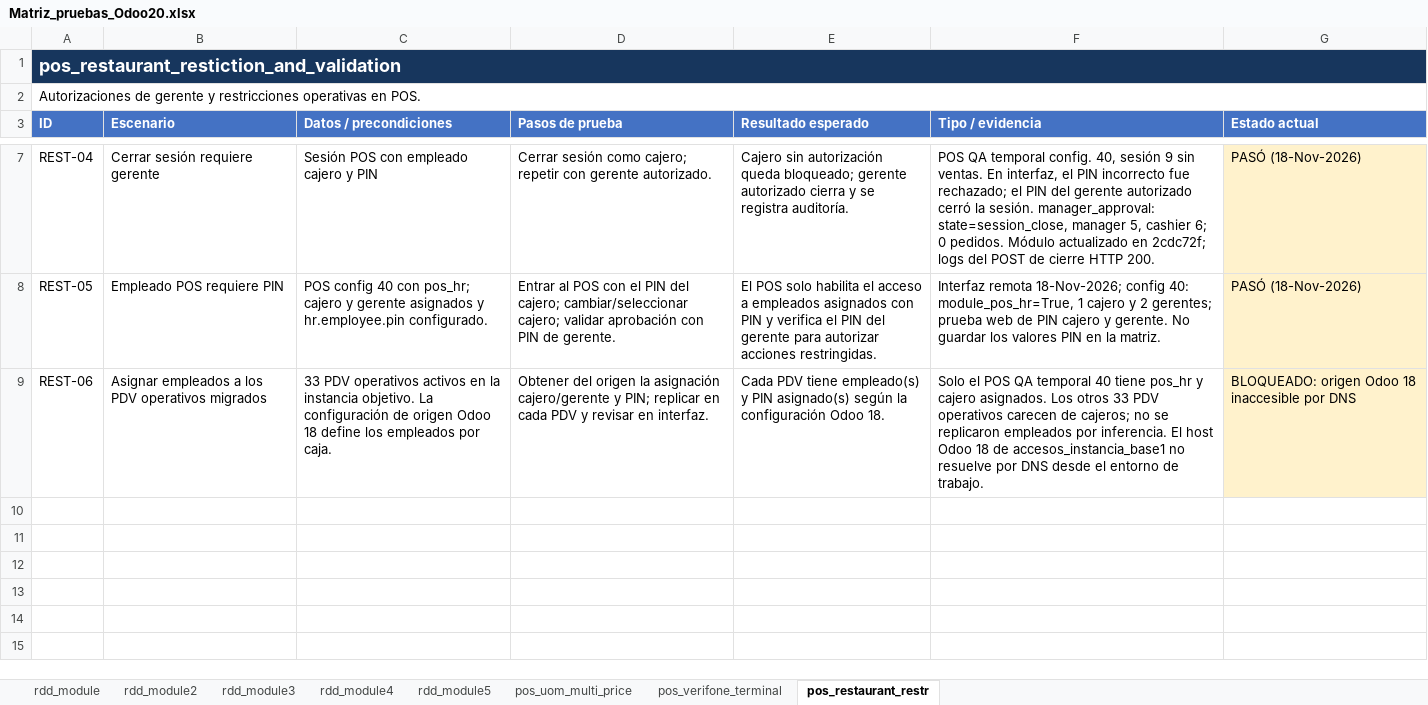
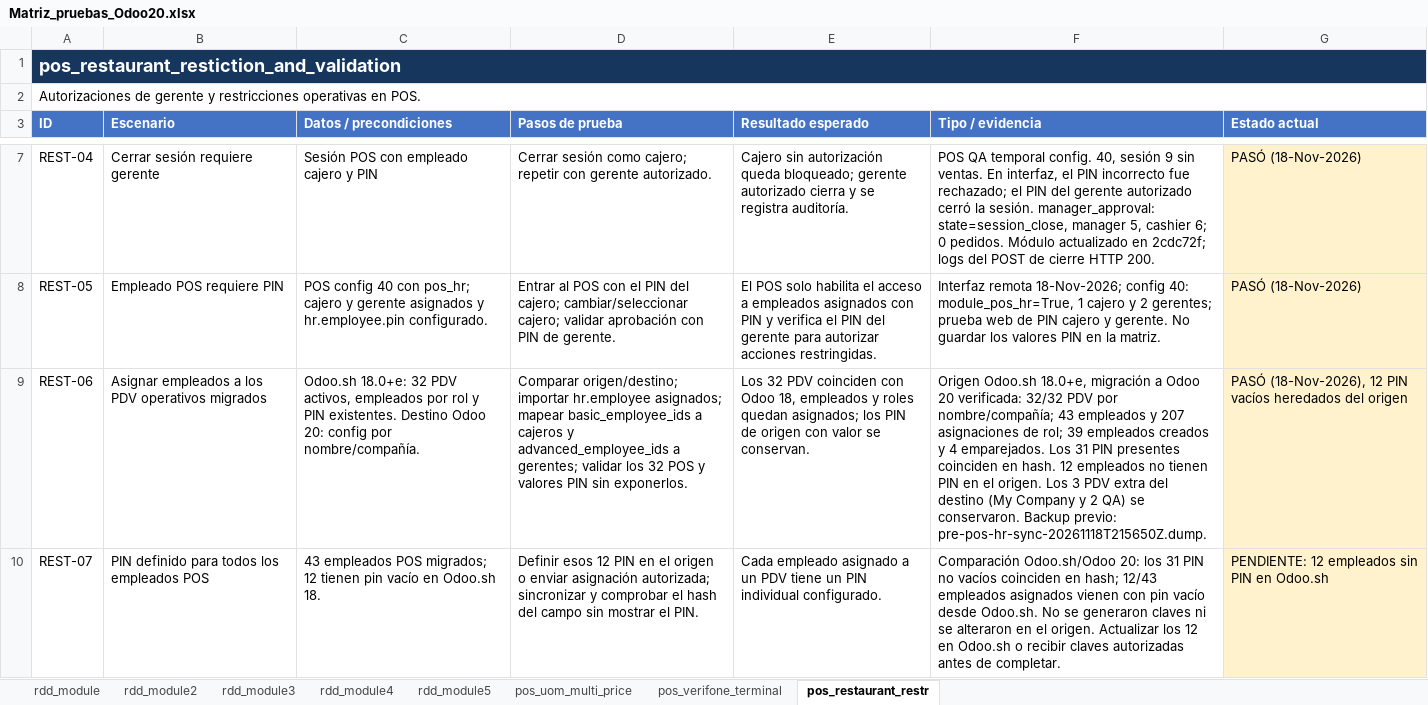
Before and after one commit to erikdavidmr/rddv20, an Excel workbook: Matriz_pruebas_Odoo20.xlsx, sheet pos_restaurant_restr, drawn as a sheet; only a part is shown, gaps mark what is left out; values as stored, in another font and other column widths than the file's, no borders; the diff names each change by its address in the sheet, - before the commit and + after, or states it on an @@ line.

Commit message:
Record Odoo 18 POS employee and PIN sync

```diff
--- a/Matriz_pruebas_Odoo20.xlsx (sheet pos_restaurant_restr)
+++ b/Matriz_pruebas_Odoo20.xlsx (sheet pos_restaurant_restr)
-C9 (Datos / precondiciones): 33 PDV operativos activos en la instancia objetivo. La configuración de origen Odoo 18 define los empleados por caja.
+C9 (Datos / precondiciones): Odoo.sh 18.0+e: 32 PDV activos, empleados por rol y PIN existentes. Destino Odoo 20: config por nombre/compañía.
-D9 (Pasos de prueba): Obtener del origen la asignación cajero/gerente y PIN; replicar en cada PDV y revisar en interfaz.
+D9 (Pasos de prueba): Comparar origen/destino; importar hr.employee asignados; mapear basic_employee_ids a cajeros y advanced_employee_ids a gerentes; validar los 32 POS y valores PIN sin exponerlos.
-E9 (Resultado esperado): Cada PDV tiene empleado(s) y PIN asignado(s) según la configuración Odoo 18.
+E9 (Resultado esperado): Los 32 PDV coinciden con Odoo 18, empleados y roles quedan asignados; los PIN de origen con valor se conservan.
-F9 (Tipo / evidencia): Solo el POS QA temporal 40 tiene pos_hr y cajero asignados. Los otros 33 PDV operativos carecen de cajeros; no se replicaron empleados por inferencia. El host Odoo 18 de accesos_instancia_base1 no resuelve por DNS desde el entorno de trabajo.
+F9 (Tipo / evidencia): Origen Odoo.sh 18.0+e, migración a Odoo 20 verificada: 32/32 PDV por nombre/compañía; 43 empleados y 207 asignaciones de rol; 39 empleados creados y 4 emparejados. Los 31 PIN presentes coinciden en hash. 12 empleados no tienen PIN en el origen. Los 3 PDV extra del destino (My Company y 2 QA) se conservaron. Backup previo: pre-pos-hr-sync-20261118T215650Z.dump.
-G9 (Estado actual): BLOQUEADO: origen Odoo 18 inaccesible por DNS
+G9 (Estado actual): PASÓ (18-Nov-2026), 12 PIN vacíos heredados del origen
+row 10: REST-07 | PIN definido para todos los empleados POS | 43 empleados POS migrados; 12 tienen pin vacío en Odoo.sh 18. | Definir esos 12 PIN en el origen o enviar asignación autorizada; sincronizar y comprobar el hash del campo sin mostrar el PIN. | Cada empleado asignado a un PDV tiene un PIN individual configurado. | Comparación Odoo.sh/Odoo 20: los 31 PIN no vacíos coinciden en hash; 12/43 empleados asignados vienen con pin vacío desde Odoo.sh. No se generaron claves ni se alteraron en el origen. Actualizar los 12 en Odoo.sh o recibir claves autorizadas antes de completar. | PENDIENTE: 12 empleados sin PIN en Odoo.sh
```
